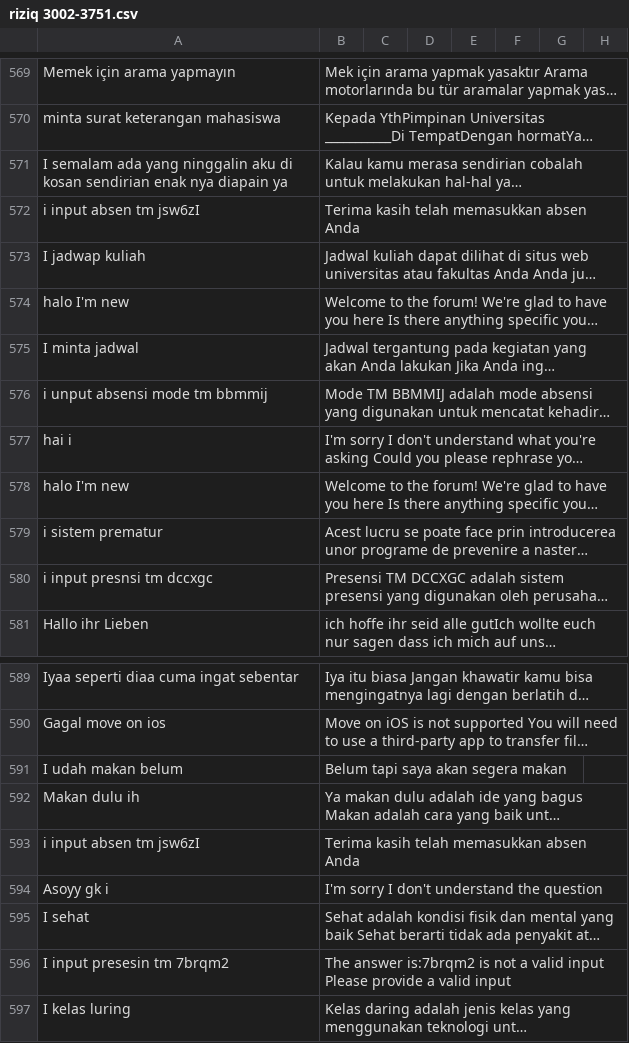
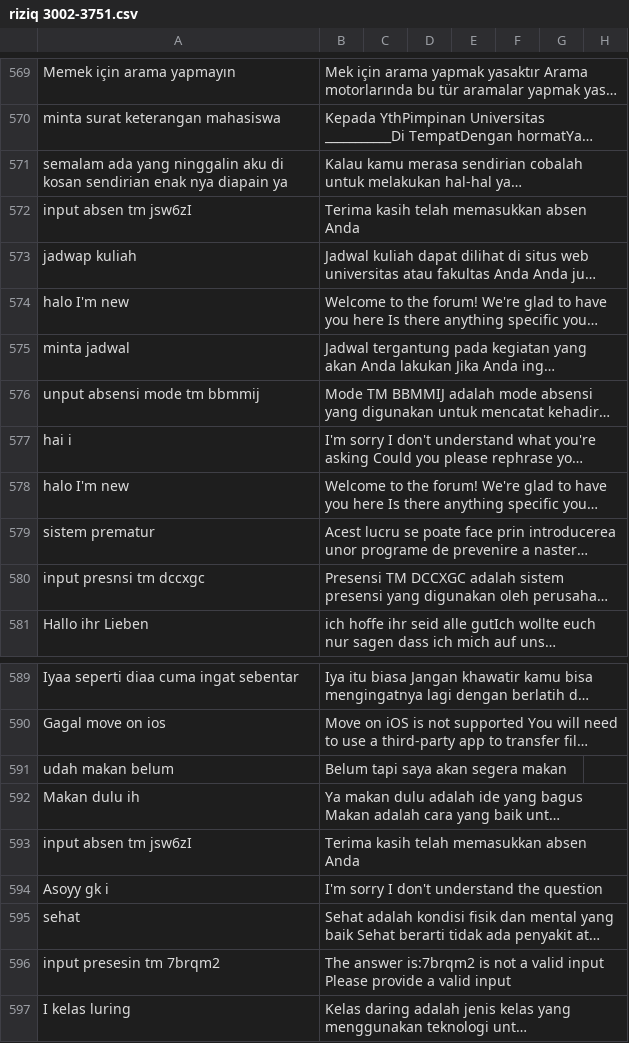
Before and after one commit to allrole-ai/dataset, a CSV file: riziq 3002-3751.csv, drawn as a sheet; only a part is shown, gaps mark what is left out; long unchanged cells end in …; the diff names each change by its address in the sheet, - before the commit and + after, or states it on an @@ line.

Commit message:
commit 4

```diff
--- a/riziq 3002-3751.csv
+++ b/riziq 3002-3751.csv
-A571: I semalam ada…
+A571: semalam ada…
-A572: i input absen tm jsw6zI
+A572: input absen tm jsw6zI
-A573: I jadwap kuliah
+A573: jadwap kuliah
-A575: I minta jadwal
+A575: minta jadwal
-A576: i unput absensi mode tm bbmmij
+A576: unput absensi mode tm bbmmij
-A579: i sistem prematur
+A579: sistem prematur
-A580: i input presnsi tm dccxgc
+A580: input presnsi tm dccxgc
-A591: I udah makan belum
+A591: udah makan belum
-A593: i input absen tm jsw6zI
+A593: input absen tm jsw6zI
-A595: I sehat
+A595: sehat
-A596: I input presesin tm 7brqm2
+A596: input presesin tm 7brqm2
```
